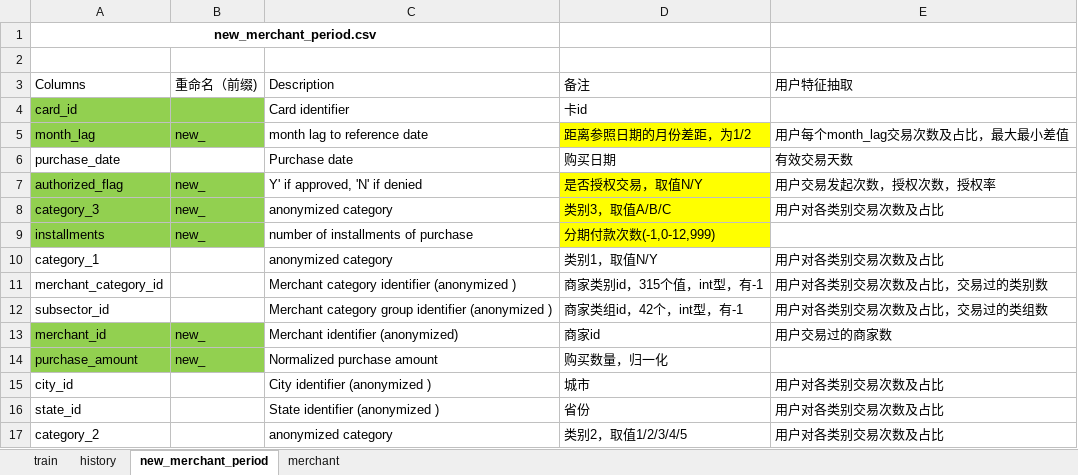
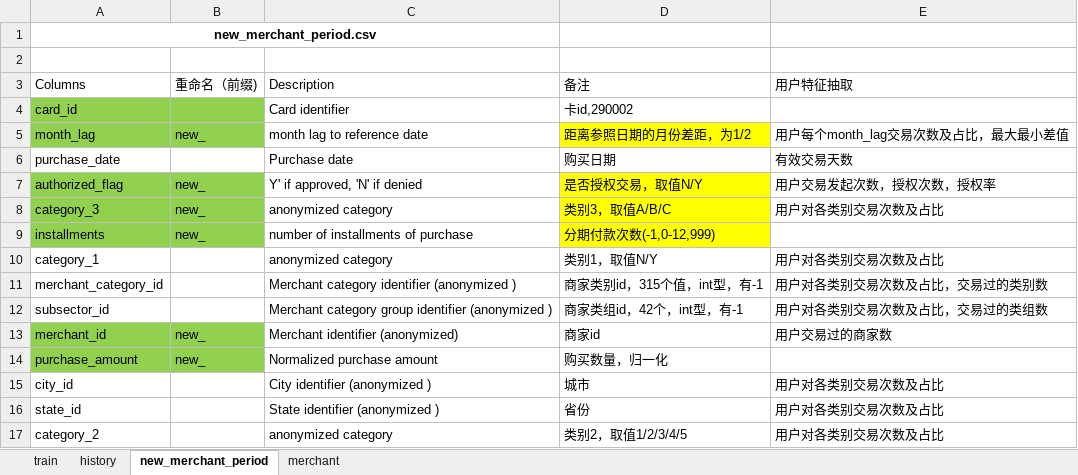
Before and after one commit to ziyangwang1992/elo-merchant-category-recommendation, an Excel workbook: dataset/data/Data_Dictionary.xlsx, sheet new_merchant_period, drawn as a sheet; values as stored, in another font and other column widths than the file's, no borders; table styles not drawn; the diff names each change by its address in the sheet, - before the commit and + after, or states it on an @@ line.

```diff
--- a/dataset/data/Data_Dictionary.xlsx (sheet new_merchant_period)
+++ b/dataset/data/Data_Dictionary.xlsx (sheet new_merchant_period)
-D4 (备注): 卡id
+D4 (备注): 卡id,290002
```
Also changed, not shown: sheet history, 12 other files.
